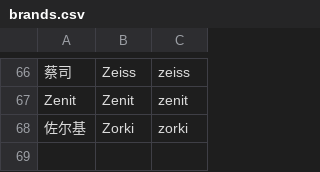
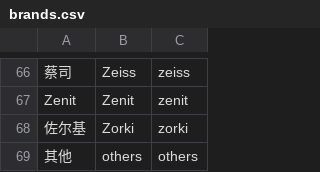
Before and after one commit to bingxie/openjishi, a CSV file: db/csv/brands.csv, drawn as a sheet; only a part is shown, gaps mark what is left out.

```diff
--- a/db/csv/brands.csv
+++ b/db/csv/brands.csv
@@ -68 +68,2 @@ Zenit,Zenit,zenit
 佐尔基,Zorki,zorki
+其他,others,others
```
Also changed, not shown: db/csv/brands_categories.csv, 1 other file.
